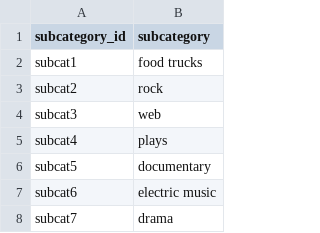
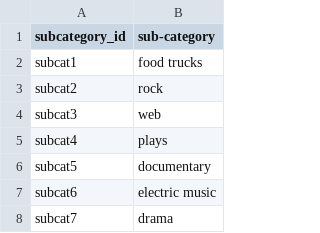
Before and after one commit to amillimen/Crowdfunding_ETL, a CSV file: Resources/subcategory.csv, drawn as a sheet; only a part is shown.

```diff
--- a/Resources/subcategory.csv
+++ b/Resources/subcategory.csv
@@ -1,2 +1,2 @@
-subcategory_id,subcategory
+subcategory_id,sub-category
 subcat1,food trucks
```
Also changed, not shown: Resources/campaign.csv, 5 other files.
